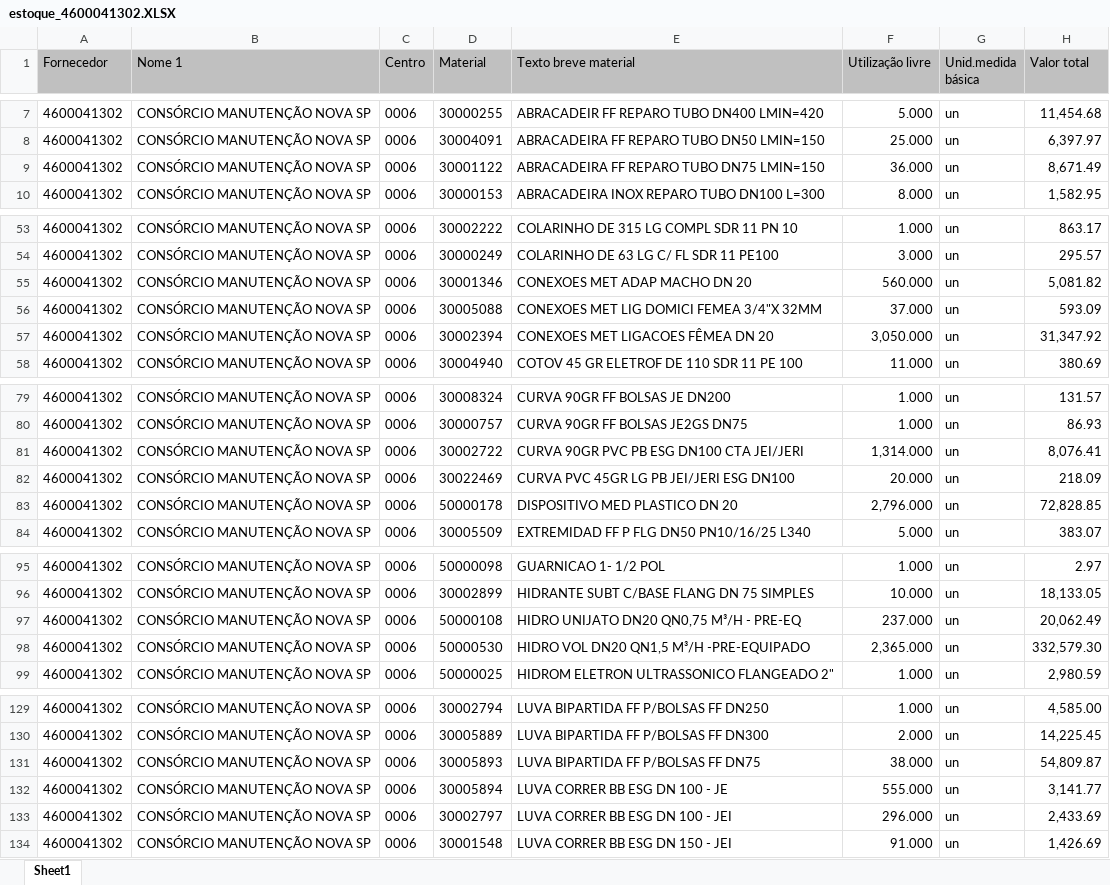
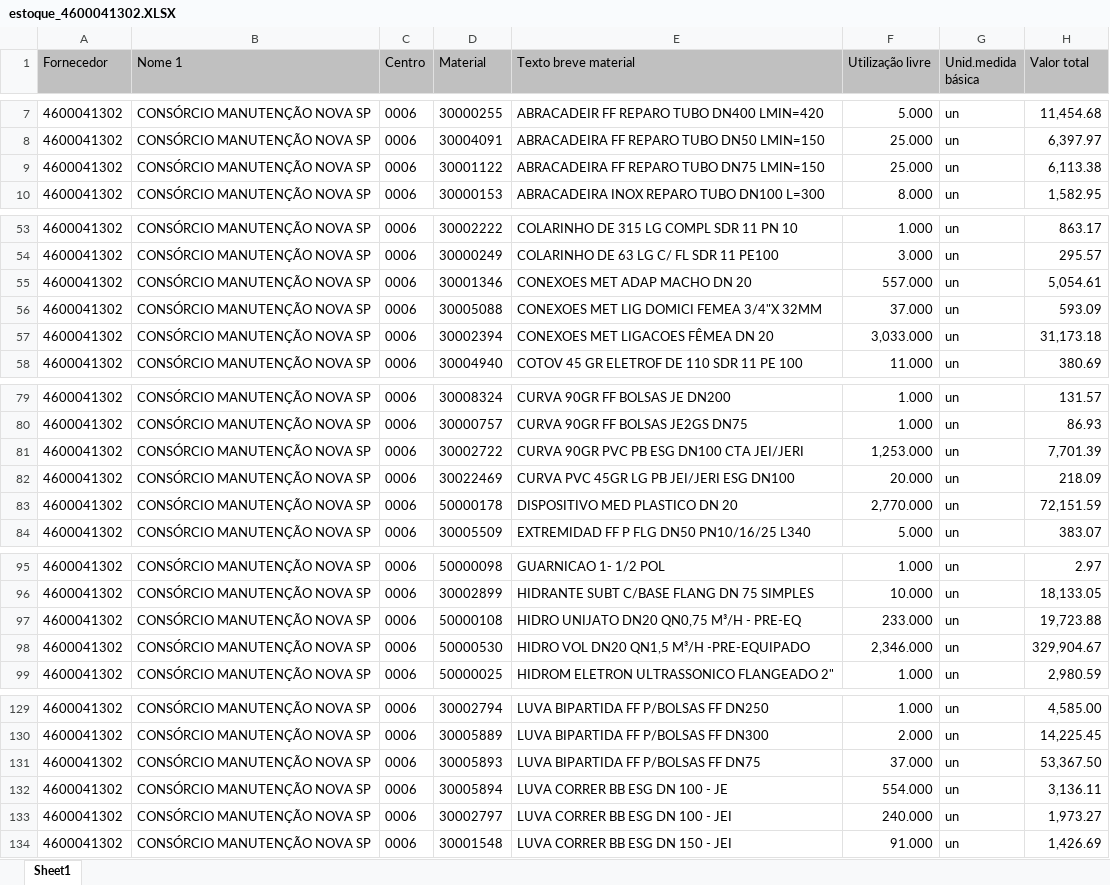
Before and after one commit to hyslan/Val, an Excel workbook: sheets/estoque_4600041302.XLSX, sheet Sheet1, drawn as a sheet; only a part is shown, gaps mark what is left out; values as stored, in another font and other column widths than the file's, no borders; the diff covers the shown part only; the diff names each change by its address in the sheet, - before the commit and + after, or states it on an @@ line.

```diff
--- a/sheets/estoque_4600041302.XLSX (sheet Sheet1)
+++ b/sheets/estoque_4600041302.XLSX (sheet Sheet1)
-F9 (Utilização livre): 36.000
+F9 (Utilização livre): 25.000
-H9 (Valor total): 8,671.49
+H9 (Valor total): 6,113.38
-F55 (Utilização livre): 560.000
+F55 (Utilização livre): 557.000
-H55 (Valor total): 5,081.82
+H55 (Valor total): 5,054.61
-F57 (Utilização livre): 3,050.000
+F57 (Utilização livre): 3,033.000
-H57 (Valor total): 31,347.92
+H57 (Valor total): 31,173.18
-F81 (Utilização livre): 1,314.000
+F81 (Utilização livre): 1,253.000
-H81 (Valor total): 8,076.41
+H81 (Valor total): 7,701.39
-F83 (Utilização livre): 2,796.000
+F83 (Utilização livre): 2,770.000
-H83 (Valor total): 72,828.85
+H83 (Valor total): 72,151.59
-F97 (Utilização livre): 237.000
+F97 (Utilização livre): 233.000
-H97 (Valor total): 20,062.49
+H97 (Valor total): 19,723.88
-F98 (Utilização livre): 2,365.000
+F98 (Utilização livre): 2,346.000
-H98 (Valor total): 332,579.30
+H98 (Valor total): 329,904.67
-F131 (Utilização livre): 38.000
+F131 (Utilização livre): 37.000
-H131 (Valor total): 54,809.87
+H131 (Valor total): 53,367.50
-F132 (Utilização livre): 555.000
+F132 (Utilização livre): 554.000
-H132 (Valor total): 3,141.77
+H132 (Valor total): 3,136.11
-F133 (Utilização livre): 296.000
+F133 (Utilização livre): 240.000
-H133 (Valor total): 2,433.69
+H133 (Valor total): 1,973.27
```
Also changed, not shown: 1 added row and 33 edited cells elsewhere in this sheet, 5 other files.
